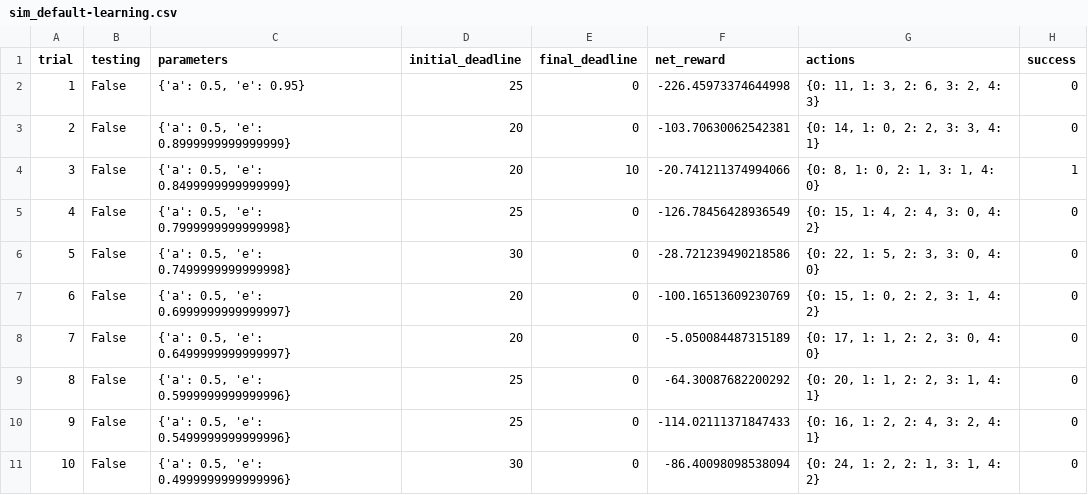
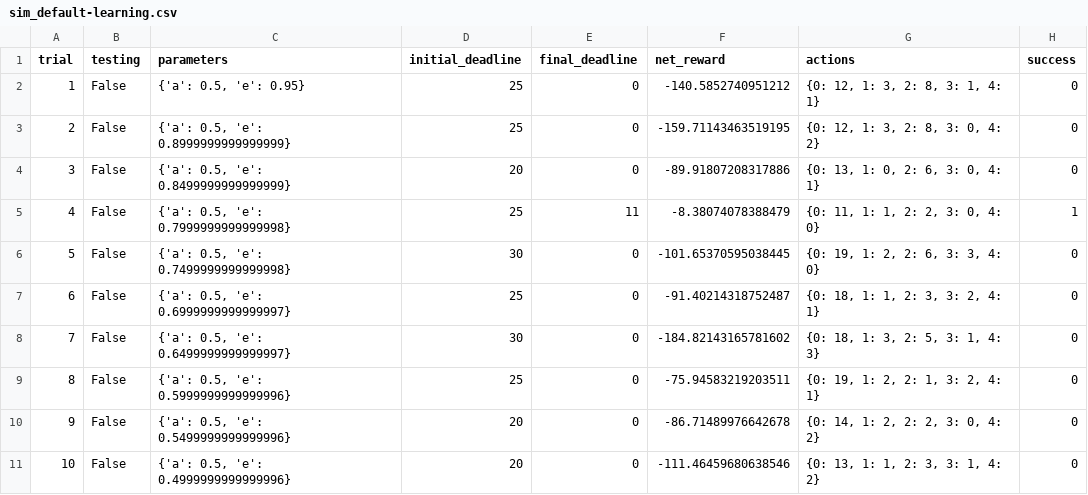
Before and after one commit to trungduyvu/mlnd, a CSV file: smartcab/logs/sim_default-learning.csv, drawn as a sheet; only a part is shown; the diff covers the shown part only.

```diff
--- a/smartcab/logs/sim_default-learning.csv
+++ b/smartcab/logs/sim_default-learning.csv
@@ -1,11 +1,11 @@
 trial,testing,parameters,initial_deadline,final_deadline,net_reward,actions,success
-1,False,"{'a': 0.5, 'e': 0.95}",25,0,-226.45973374644998,"{0: 11, 1: 3, 2: 6, 3: 2, 4: 3}",0
-2,False,"{'a': 0.5, 'e': 0.8999999999999999}",20,0,-103.70630062542381,"{0: 14, 1: 0, 2: 2, 3: 3, 4: 1}",0
-3,False,"{'a': 0.5, 'e': 0.8499999999999999}",20,10,-20.741211374994066,"{0: 8, 1: 0, 2: 1, 3: 1, 4: 0}",1
-4,False,"{'a': 0.5, 'e': 0.7999999999999998}",25,0,-126.78456428936549,"{0: 15, 1: 4, 2: 4, 3: 0, 4: 2}",0
-5,False,"{'a': 0.5, 'e': 0.7499999999999998}",30,0,-28.721239490218586,"{0: 22, 1: 5, 2: 3, 3: 0, 4: 0}",0
-6,False,"{'a': 0.5, 'e': 0.6999999999999997}",20,0,-100.16513609230769,"{0: 15, 1: 0, 2: 2, 3: 1, 4: 2}",0
-7,False,"{'a': 0.5, 'e': 0.6499999999999997}",20,0,-5.050084487315189,"{0: 17, 1: 1, 2: 2, 3: 0, 4: 0}",0
-8,False,"{'a': 0.5, 'e': 0.5999999999999996}",25,0,-64.30087682200292,"{0: 20, 1: 1, 2: 2, 3: 1, 4: 1}",0
-9,False,"{'a': 0.5, 'e': 0.5499999999999996}",25,0,-114.02111371847433,"{0: 16, 1: 2, 2: 4, 3: 2, 4: 1}",0
-10,False,"{'a': 0.5, 'e': 0.4999999999999996}",30,0,-86.40098098538094,"{0: 24, 1: 2, 2: 1, 3: 1, 4: 2}",0
+1,False,"{'a': 0.5, 'e': 0.95}",25,0,-140.5852740951212,"{0: 12, 1: 3, 2: 8, 3: 1, 4: 1}",0
+2,False,"{'a': 0.5, 'e': 0.8999999999999999}",25,0,-159.71143463519195,"{0: 12, 1: 3, 2: 8, 3: 0, 4: 2}",0
+3,False,"{'a': 0.5, 'e': 0.8499999999999999}",20,0,-89.91807208317886,"{0: 13, 1: 0, 2: 6, 3: 0, 4: 1}",0
+4,False,"{'a': 0.5, 'e': 0.7999999999999998}",25,11,-8.38074078388479,"{0: 11, 1: 1, 2: 2, 3: 0, 4: 0}",1
+5,False,"{'a': 0.5, 'e': 0.7499999999999998}",30,0,-101.65370595038445,"{0: 19, 1: 2, 2: 6, 3: 3, 4: 0}",0
+6,False,"{'a': 0.5, 'e': 0.6999999999999997}",25,0,-91.40214318752487,"{0: 18, 1: 1, 2: 3, 3: 2, 4: 1}",0
+7,False,"{'a': 0.5, 'e': 0.6499999999999997}",30,0,-184.82143165781602,"{0: 18, 1: 3, 2: 5, 3: 1, 4: 3}",0
+8,False,"{'a': 0.5, 'e': 0.5999999999999996}",25,0,-75.94583219203511,"{0: 19, 1: 2, 2: 1, 3: 2, 4: 1}",0
+9,False,"{'a': 0.5, 'e': 0.5499999999999996}",20,0,-86.71489976642678,"{0: 14, 1: 2, 2: 2, 3: 0, 4: 2}",0
+10,False,"{'a': 0.5, 'e': 0.4999999999999996}",20,0,-111.46459680638546,"{0: 13, 1: 1, 2: 3, 3: 1, 4: 2}",0
```
Also changed, not shown: 72 edited cells elsewhere in this file, smartcab/logs/sim_improved-learning.csv, 6 other files.
